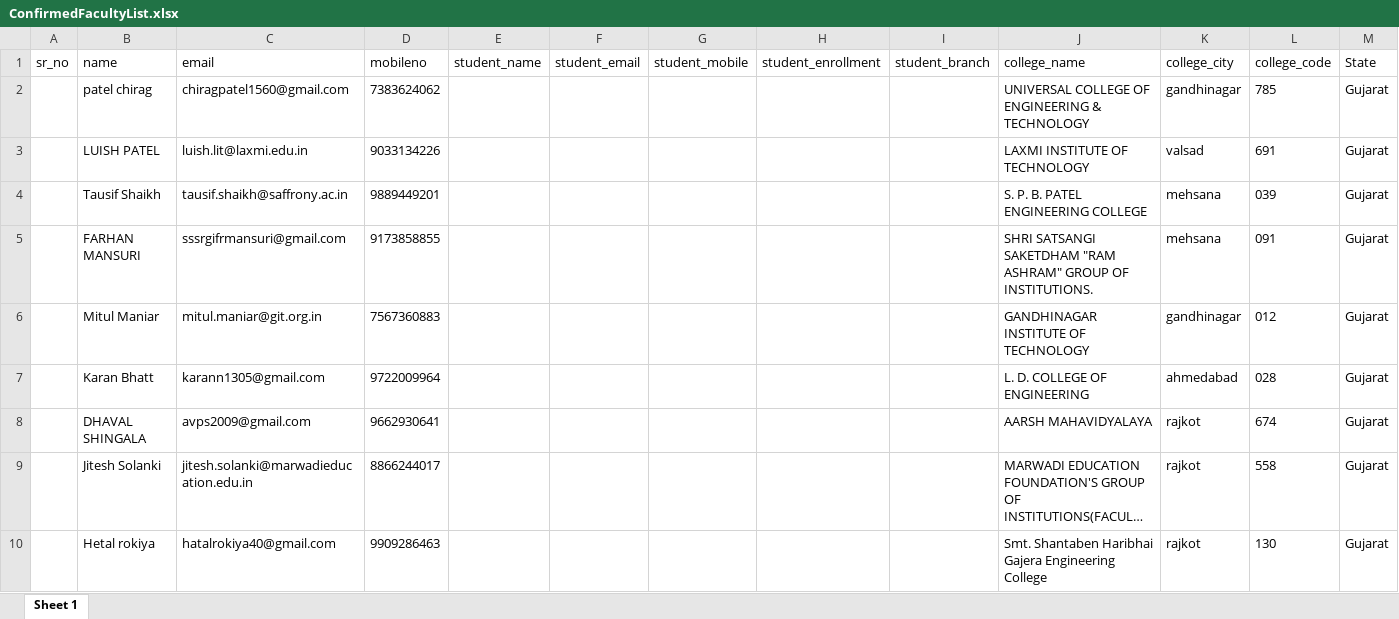
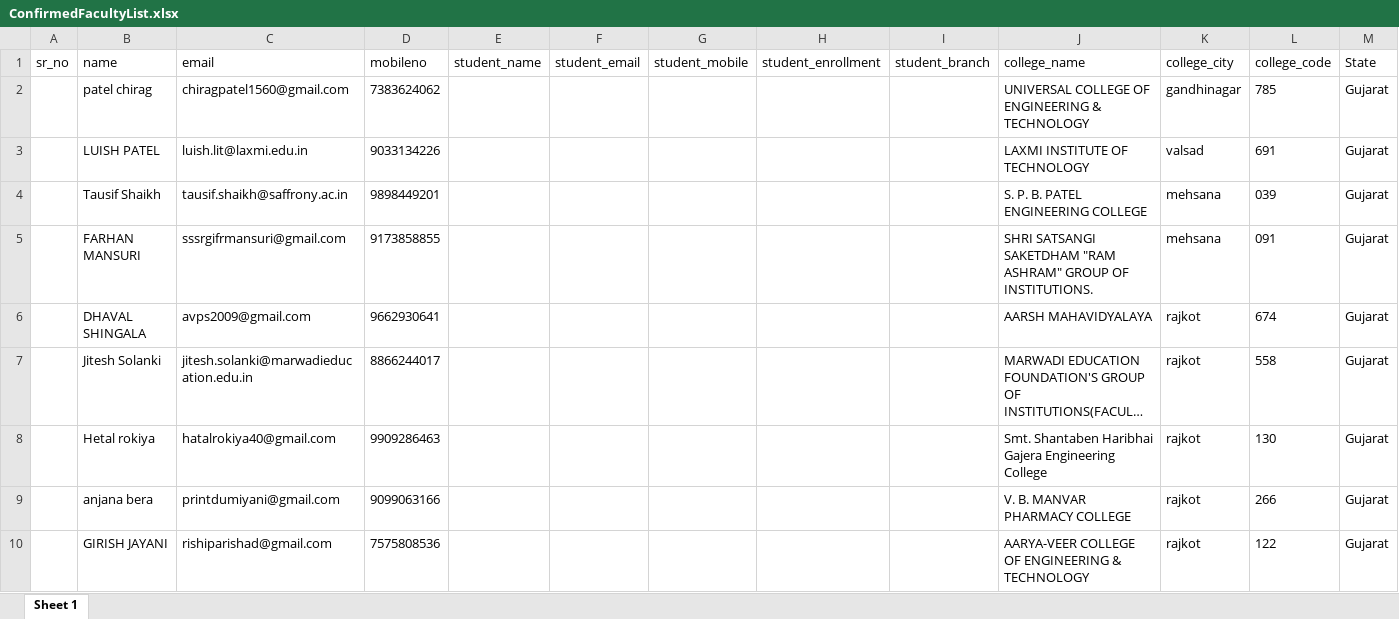
Before and after one commit to aharsh38/portal, an Excel workbook: public/documents/ConfirmedFacultyList.xlsx, sheet Sheet 1, drawn as a sheet; only a part is shown; the shorter side is filled out with more unchanged rows; long unchanged cells end in …; values as stored, in another font and other column widths than the file's, no borders; removed rows and columns are numbered as before the commit, all else as after; the diff covers the shown part only; the diff names each change by its address in the sheet, - before the commit and + after, or states it on an @@ line.

```diff
--- a/public/documents/ConfirmedFacultyList.xlsx (sheet Sheet 1)
+++ b/public/documents/ConfirmedFacultyList.xlsx (sheet Sheet 1)
-D4 (mobileno): 9889449201
+D4 (mobileno): 9898449201
-row 6:  | Mitul Maniar | mitul.maniar@git.org.in | 7567360883 |  |  |  |  |  | GANDHINAGAR INSTITUTE OF TECHNOLOGY | gandhinagar | 012 | Gujarat
-row 7:  | Karan Bhatt | karann1305@gmail.com | 9722009964 |  |  |  |  |  | L. D. COLLEGE OF ENGINEERING | ahmedabad | 028 | Gujarat
```
Also changed, not shown: 12 added rows, 6 removed rows and 6 edited cells elsewhere in this sheet, public/documents/Unconfirmed-Revit.xlsx, public/documents/UnconfirmedFacultyList.xlsx, 12 other files.
